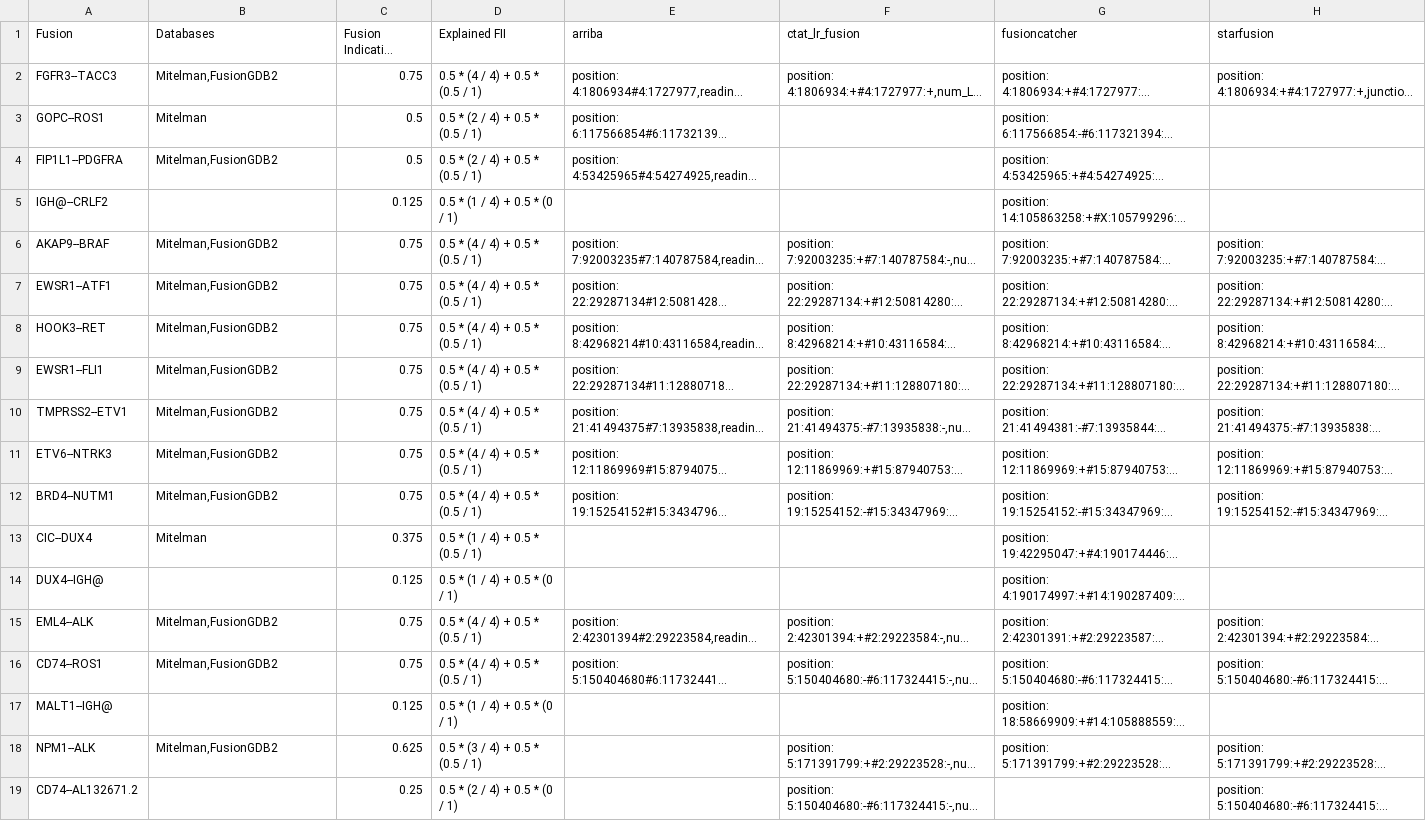
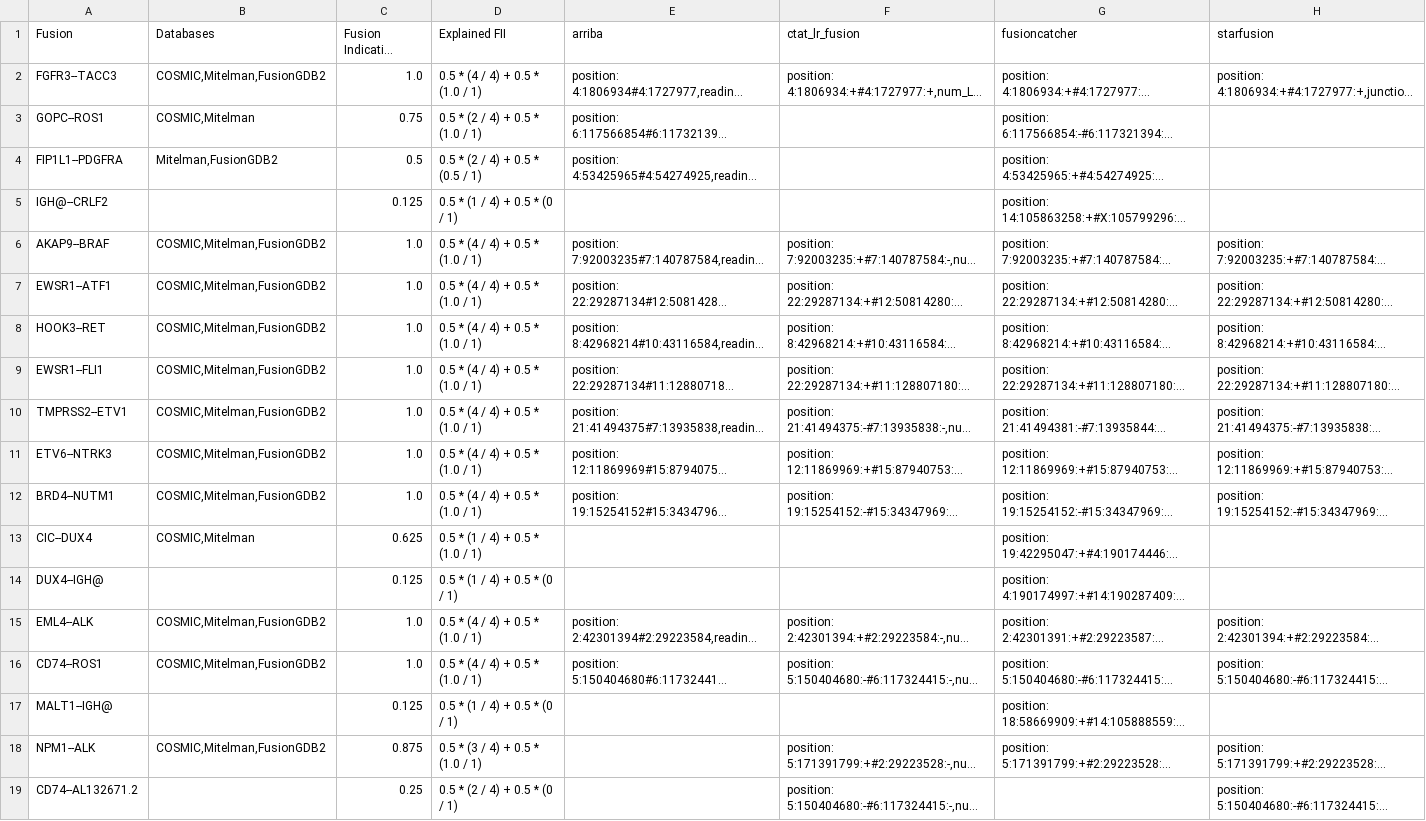
Before and after one commit to Clinical-Genomics/fusion-report, a CSV file: docs/example/fusions.csv, drawn as a sheet; long unchanged cells end in …; the diff names each change by its address in the sheet, - before the commit and + after, or states it on an @@ line.

Commit message:
[MAJOR] Update COSMIC API access, add createdb command, improve tests/docs, and remove unused sync (#90)
* Add support for newer COSMIC API and v104 data download

Introduced support for the newer COSMIC API and the ability to download COSMIC v104 data.

* Update COSMIC database integration to version 4.0, including dynamic table name retrieval and improved file handling

* Revert back to v101

* Fix to hardcoded backwards compatible path again

* revert to backwards compatible approach

* revert to backwards compatible approach

* Fix to using V101 paths / schemata

* Remove cosmic integration tests, not supported anymore

* Fix black linting

* Add functional tests for forks and main repo

* Adding in createdb + examples + tests

* Fix relative paths

* Fix relative path for outputs too

* Fix relative path for outputs too

* Entirely remove sync command as no usage anymore

* Fix readme

* Improve changelog

* There was no 4.0.2

* Fix 4.1.1 version string, sorry

* Apply suggestions from code review

Co-authored-by: Annick Renevey <47788523+rannick@users.noreply.github.com>

* Fixed issue FusionGDB2 + made some minor changes on project maintenance

* Add prek to changelog

---------

Co-authored-by: Annick Renevey <47788523+rannick@users.noreply.github.com>
Co-authored-by: Alexander Peltzer <alex@Mac.localdomain>

```diff
--- a/docs/example/fusions.csv
+++ b/docs/example/fusions.csv
-B2 (Databases): Mitelman,FusionGDB2
+B2 (Databases): COSMIC,Mitelman,FusionGDB2
-C2 (Fusion Indication Index (FII)): 0.75
+C2 (Fusion Indication Index (FII)): 1.0
-D2 (Explained FII): 0.5 * (4 / 4) + 0.5 * (0.5 / 1)
+D2 (Explained FII): 0.5 * (4 / 4) + 0.5 * (1.0 / 1)
-B3 (Databases): Mitelman
+B3 (Databases): COSMIC,Mitelman
-C3 (Fusion Indication Index (FII)): 0.5
+C3 (Fusion Indication Index (FII)): 0.75
-D3 (Explained FII): 0.5 * (2 / 4) + 0.5 * (0.5 / 1)
+D3 (Explained FII): 0.5 * (2 / 4) + 0.5 * (1.0 / 1)
-B6:B12 (Databases): Mitelman,FusionGDB2
+B6:B12 (Databases): COSMIC,Mitelman,FusionGDB2
-C6:C12 (Fusion Indication Index (FII)): 0.75
+C6:C12 (Fusion Indication Index (FII)): 1.0
-D6:D12 (Explained FII): 0.5 * (4 / 4) + 0.5 * (0.5 / 1)
+D6:D12 (Explained FII): 0.5 * (4 / 4) + 0.5 * (1.0 / 1)
-B13 (Databases): Mitelman
+B13 (Databases): COSMIC,Mitelman
-C13 (Fusion Indication Index (FII)): 0.375
+C13 (Fusion Indication Index (FII)): 0.625
-D13 (Explained FII): 0.5 * (1 / 4) + 0.5 * (0.5 / 1)
+D13 (Explained FII): 0.5 * (1 / 4) + 0.5 * (1.0 / 1)
-B15:B16 (Databases): Mitelman,FusionGDB2
+B15:B16 (Databases): COSMIC,Mitelman,FusionGDB2
-C15:C16 (Fusion Indication Index (FII)): 0.75
+C15:C16 (Fusion Indication Index (FII)): 1.0
-D15:D16 (Explained FII): 0.5 * (4 / 4) + 0.5 * (0.5 / 1)
+D15:D16 (Explained FII): 0.5 * (4 / 4) + 0.5 * (1.0 / 1)
-B18 (Databases): Mitelman,FusionGDB2
+B18 (Databases): COSMIC,Mitelman,FusionGDB2
-C18 (Fusion Indication Index (FII)): 0.625
+C18 (Fusion Indication Index (FII)): 0.875
-D18 (Explained FII): 0.5 * (3 / 4) + 0.5 * (0.5 / 1)
+D18 (Explained FII): 0.5 * (3 / 4) + 0.5 * (1.0 / 1)
```
Also changed, not shown: 36 other files.
